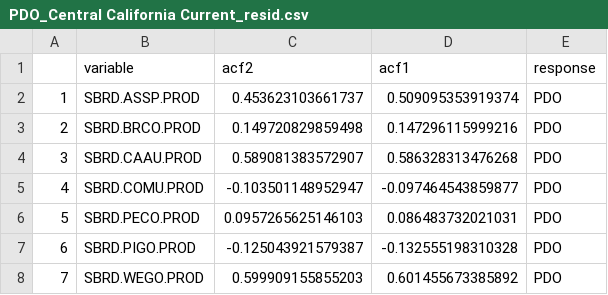
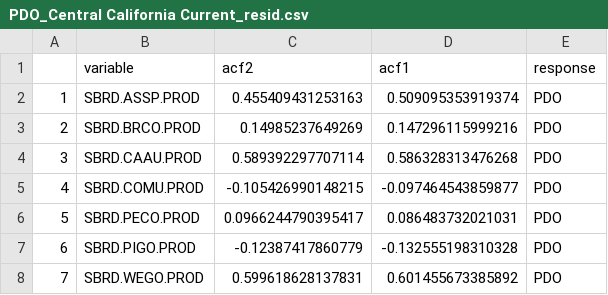
Before and after one commit to OcnAtmCouplingAndClimateForcing/non-som, a CSV file: output/PDO_Central California Current_resid.csv, drawn as a sheet.

Commit message:
Output w/ NCC biol.

```diff
--- a/output/PDO_Central California Current_resid.csv
+++ b/output/PDO_Central California Current_resid.csv
@@ -1,8 +1,8 @@
 "","variable","acf2","acf1","response"
-"1","SBRD.ASSP.PROD","0.453623103661737","0.509095353919374","PDO"
-"2","SBRD.BRCO.PROD","0.149720829859498","0.147296115999216","PDO"
-"3","SBRD.CAAU.PROD","0.589081383572907","0.586328313476268","PDO"
-"4","SBRD.COMU.PROD","-0.103501148952947","-0.097464543859877","PDO"
-"5","SBRD.PECO.PROD","0.0957265625146103","0.086483732021031","PDO"
-"6","SBRD.PIGO.PROD","-0.125043921579387","-0.132555198310328","PDO"
-"7","SBRD.WEGO.PROD","0.599909155855203","0.601455673385892","PDO"
+"1","SBRD.ASSP.PROD","0.455409431253163","0.509095353919374","PDO"
+"2","SBRD.BRCO.PROD","0.14985237649269","0.147296115999216","PDO"
+"3","SBRD.CAAU.PROD","0.589392297707114","0.586328313476268","PDO"
+"4","SBRD.COMU.PROD","-0.105426990148215","-0.097464543859877","PDO"
+"5","SBRD.PECO.PROD","0.0966244790395417","0.086483732021031","PDO"
+"6","SBRD.PIGO.PROD","-0.12387417860779","-0.132555198310328","PDO"
+"7","SBRD.WEGO.PROD","0.599618628137831","0.601455673385892","PDO"
```
Also changed, not shown: output/NPGO_Bering Sea_resid.csv, output/NPGO_Central California Current_resid.csv, 37 other files.
